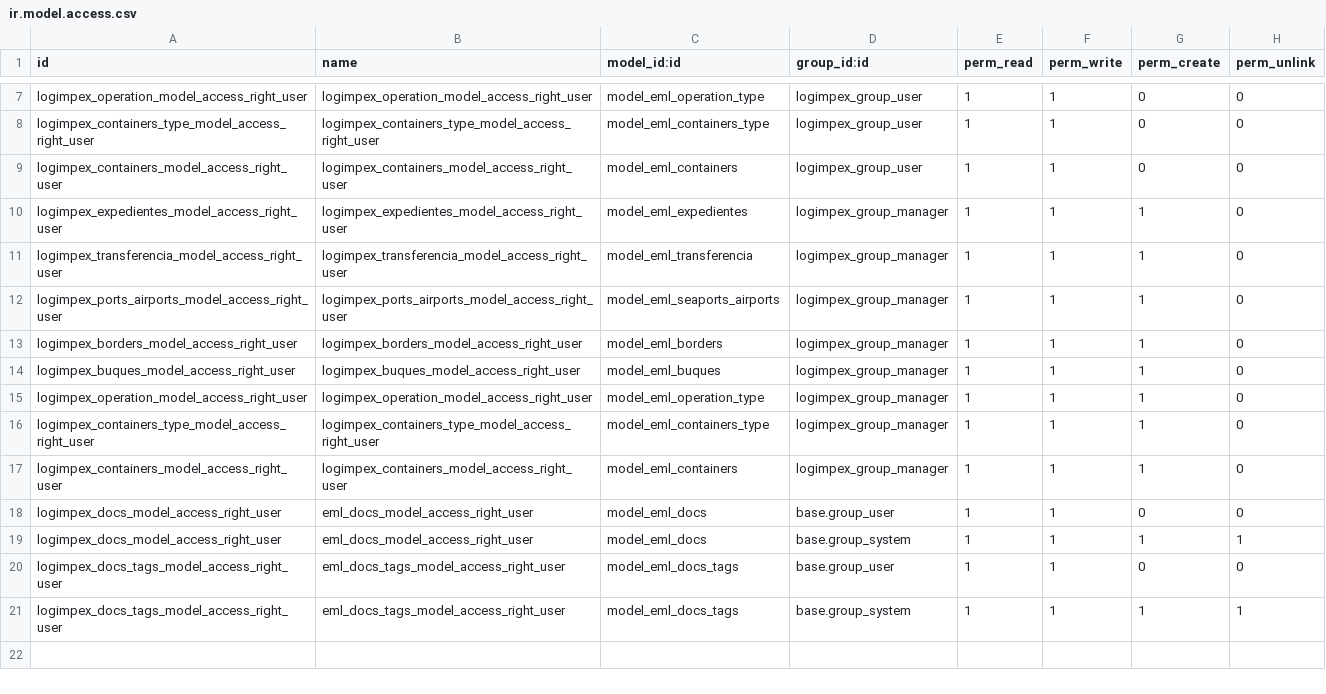
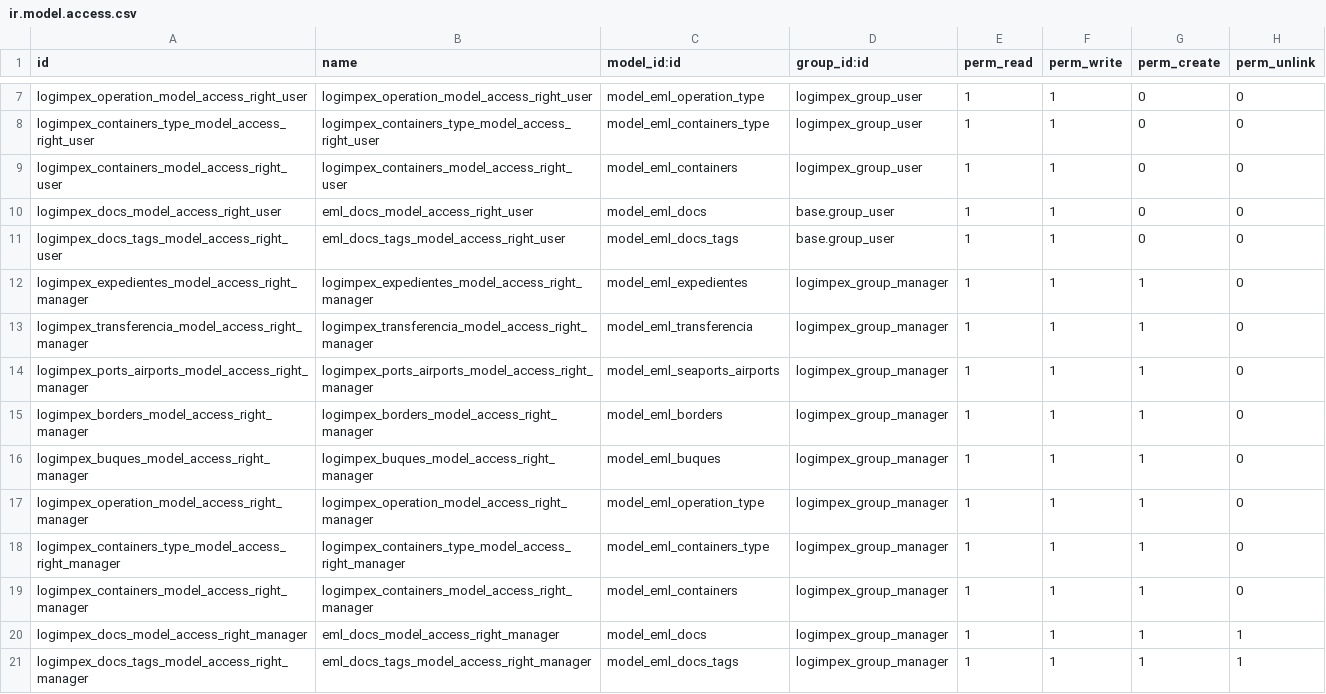
Before and after one commit to Logimpex/Production, a CSV file: em_logimpex/security/ir.model.access.csv, drawn as a sheet; only a part is shown, gaps mark what is left out.

Commit message:
Update ir.model.access.csv

```diff
--- a/em_logimpex/security/ir.model.access.csv
+++ b/em_logimpex/security/ir.model.access.csv
@@ -9,13 +9,13 @@ logimpex_containers_type_model_access_right_user,logimpex_containers_type_model_
 logimpex_containers_model_access_right_user,logimpex_containers_model_access_right_user,model_eml_containers,logimpex_group_user,1,1,0,0
-logimpex_expedientes_model_access_right_user,logimpex_expedientes_model_access_right_user,model_eml_expedientes,logimpex_group_manager,1,1,1,0
-logimpex_transferencia_model_access_right_user,logimpex_transferencia_model_access_right_user,model_eml_transferencia,logimpex_group_manager,1,1,1,0
-logimpex_ports_airports_model_access_right_user,logimpex_ports_airports_model_access_right_user,model_eml_seaports_airports,logimpex_group_manager,1,1,1,0
-logimpex_borders_model_access_right_user,logimpex_borders_model_access_right_user,model_eml_borders,logimpex_group_manager,1,1,1,0
-logimpex_buques_model_access_right_user,logimpex_buques_model_access_right_user,model_eml_buques,logimpex_group_manager,1,1,1,0
-logimpex_operation_model_access_right_user,logimpex_operation_model_access_right_user,model_eml_operation_type,logimpex_group_manager,1,1,1,0
-logimpex_containers_type_model_access_right_user,logimpex_containers_type_model_access_right_user,model_eml_containers_type,logimpex_group_manager,1,1,1,0
-logimpex_containers_model_access_right_user,logimpex_containers_model_access_right_user,model_eml_containers,logimpex_group_manager,1,1,1,0
 logimpex_docs_model_access_right_user,eml_docs_model_access_right_user,model_eml_docs,base.group_user,1,1,0,0
-logimpex_docs_model_access_right_user,eml_docs_model_access_right_user,model_eml_docs,base.group_system,1,1,1,1
 logimpex_docs_tags_model_access_right_user,eml_docs_tags_model_access_right_user,model_eml_docs_tags,base.group_user,1,1,0,0
-logimpex_docs_tags_model_access_right_user,eml_docs_tags_model_access_right_user,model_eml_docs_tags,base.group_system,1,1,1,1
+logimpex_expedientes_model_access_right_manager,logimpex_expedientes_model_access_right_manager,model_eml_expedientes,logimpex_group_manager,1,1,1,0
+logimpex_transferencia_model_access_right_manager,logimpex_transferencia_model_access_right_manager,model_eml_transferencia,logimpex_group_manager,1,1,1,0
+logimpex_ports_airports_model_access_right_manager,logimpex_ports_airports_model_access_right_manager,model_eml_seaports_airports,logimpex_group_manager,1,1,1,0
+logimpex_borders_model_access_right_manager,logimpex_borders_model_access_right_manager,model_eml_borders,logimpex_group_manager,1,1,1,0
+logimpex_buques_model_access_right_manager,logimpex_buques_model_access_right_manager,model_eml_buques,logimpex_group_manager,1,1,1,0
+logimpex_operation_model_access_right_manager,logimpex_operation_model_access_right_manager,model_eml_operation_type,logimpex_group_manager,1,1,1,0
+logimpex_containers_type_model_access_right_manager,logimpex_containers_type_model_access_right_manager,model_eml_containers_type,logimpex_group_manager,1,1,1,0
+logimpex_containers_model_access_right_manager,logimpex_containers_model_access_right_manager,model_eml_containers,logimpex_group_manager,1,1,1,0
+logimpex_docs_model_access_right_manager,eml_docs_model_access_right_manager,model_eml_docs,logimpex_group_manager,1,1,1,1
+logimpex_docs_tags_model_access_right_manager,eml_docs_tags_model_access_right_manager,model_eml_docs_tags,logimpex_group_manager,1,1,1,1
```
